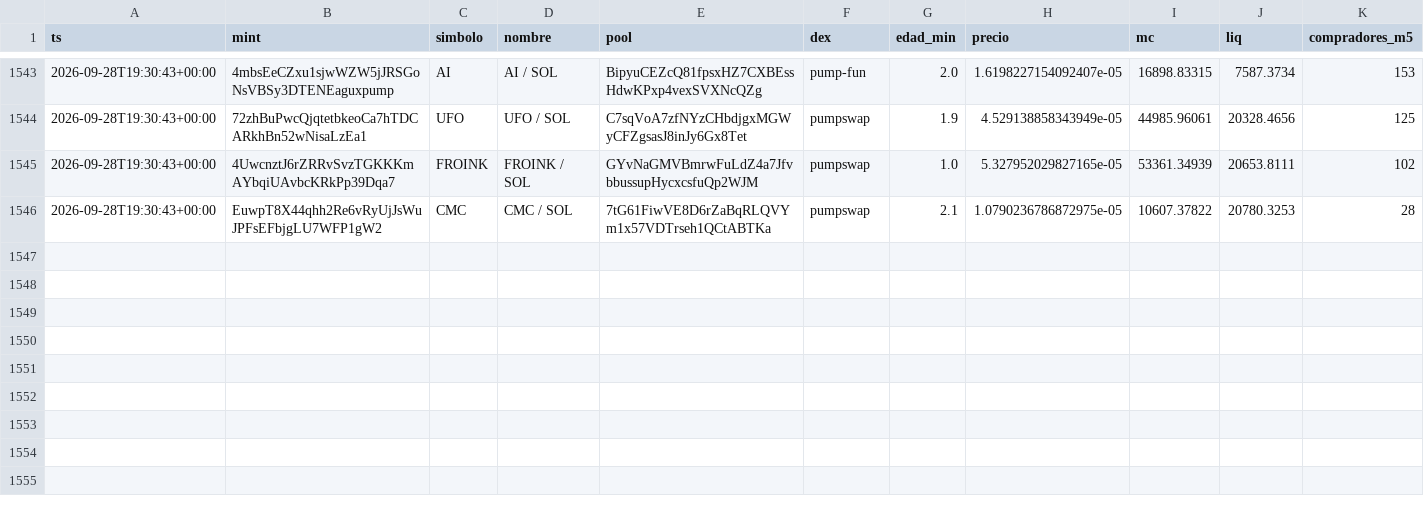
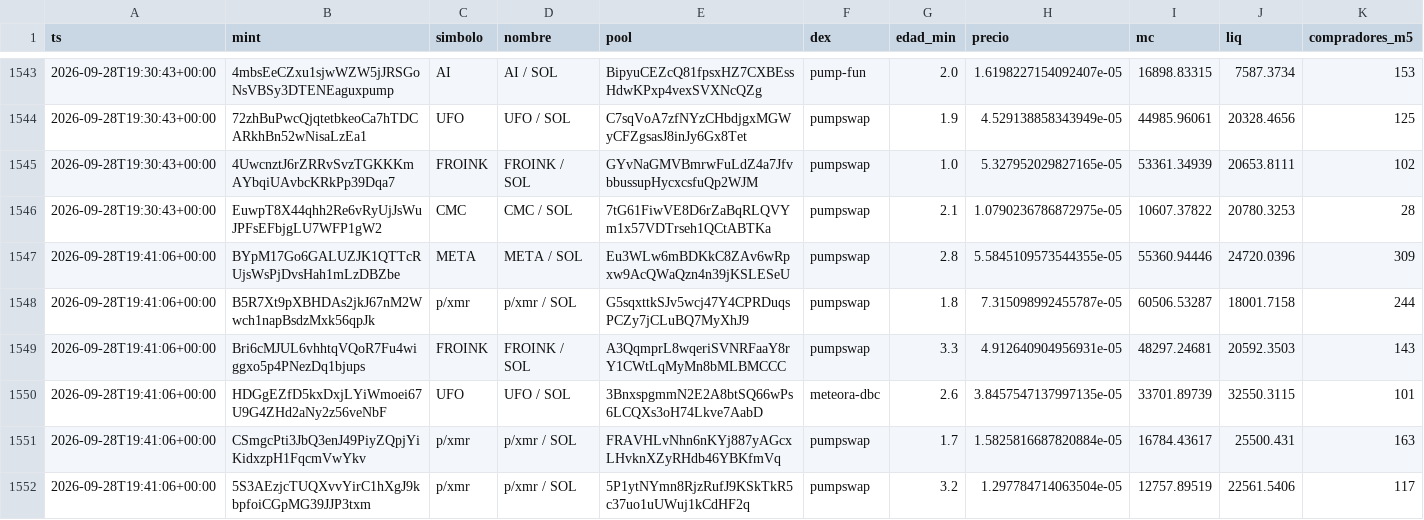
Before and after one commit to eriphelo15/An-lisis-cuantitativo, a CSV file: detecciones.csv, drawn as a sheet; only a part is shown, gaps mark what is left out; rows hold the shown columns only; the diff names each change by its address in the sheet, - before the commit and + after, or states it on an @@ line.

```diff
--- a/detecciones.csv
+++ b/detecciones.csv
+row 1547: 2026-09-28T19:41:06+00:00 | BYpM17Go6GALUZJK1QTTcRUjsWsPjDvsHah1mLzDBZbe | META | META / SOL | Eu3WLw6mBDKkC8ZAv6wRpxw9AcQWaQzn4n39jKSLESeU | pumpswap | 2.8 | 5.5845109573544355e-05 | 55360.94446 | 24720.0396 | 309
+row 1548: 2026-09-28T19:41:06+00:00 | B5R7Xt9pXBHDAs2jkJ67nM2Wwch1napBsdzMxk56qpJk | p/xmr | p/xmr / SOL | G5sqxttkSJv5wcj47Y4CPRDuqsPCZy7jCLuBQ7MyXhJ9 | pumpswap | 1.8 | 7.315098992455787e-05 | 60506.53287 | 18001.7158 | 244
+row 1549: 2026-09-28T19:41:06+00:00 | Bri6cMJUL6vhhtqVQoR7Fu4wiggxo5p4PNezDq1bjups | FROINK | FROINK / SOL | A3QqmprL8wqeriSVNRFaaY8rY1CWtLqMyMn8bMLBMCCC | pumpswap | 3.3 | 4.912640904956931e-05 | 48297.24681 | 20592.3503 | 143
+row 1550: 2026-09-28T19:41:06+00:00 | HDGgEZfD5kxDxjLYiWmoei67U9G4ZHd2aNy2z56veNbF | UFO | UFO / SOL | 3BnxspgmmN2E2A8btSQ66wPs6LCQXs3oH74Lkve7AabD | meteora-dbc | 2.6 | 3.8457547137997135e-05 | 33701.89739 | 32550.3115 | 101
+row 1551: 2026-09-28T19:41:06+00:00 | CSmgcPti3JbQ3enJ49PiyZQpjYiKidxzpH1FqcmVwYkv | p/xmr | p/xmr / SOL | FRAVHLvNhn6nKYj887yAGcxLHvknXZyRHdb46YBKfmVq | pumpswap | 1.7 | 1.5825816687820884e-05 | 16784.43617 | 25500.431 | 163
+row 1552: 2026-09-28T19:41:06+00:00 | 5S3AEzjcTUQXvvYirC1hXgJ9kbpfoiCGpMG39JJP3txm | p/xmr | p/xmr / SOL | 5P1ytNYmn8RjzRufJ9KSkTkR5c37uo1uUWuj1kCdHF2q | pumpswap | 3.2 | 1.297784714063504e-05 | 12757.89519 | 22561.5406 | 117
```
Also changed, not shown: alertas.csv, 4 other files.
